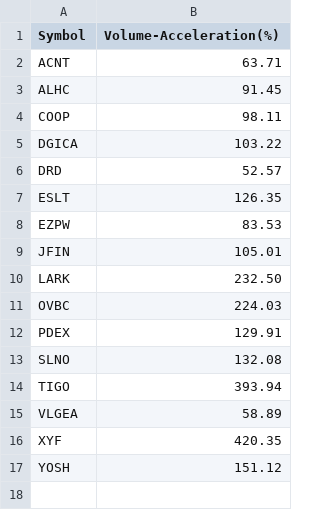
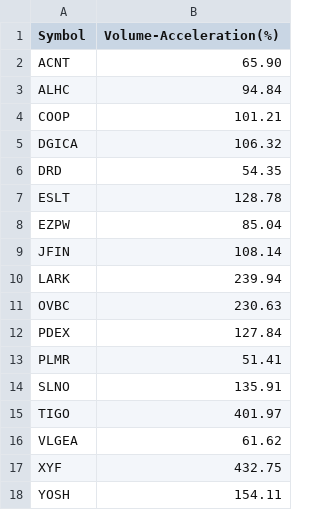
Before and after one commit to Mihaii2/Trader_Companion, a CSV file: flask_microservice_stocks_filterer/stocks_filtering_application/minervini_1mo/ranking_screens/results/volume_acceleration_stocks.csv, drawn as a sheet.

```diff
--- a/flask_microservice_stocks_filterer/stocks_filtering_application/minervini_1mo/ranking_screens/results/volume_acceleration_stocks.csv
+++ b/flask_microservice_stocks_filterer/stocks_filtering_application/minervini_1mo/ranking_screens/results/volume_acceleration_stocks.csv
@@ -1,17 +1,18 @@
 Symbol,Volume-Acceleration(%)
-ACNT,63.71
-ALHC,91.45
-COOP,98.11
-DGICA,103.22
-DRD,52.57
-ESLT,126.35
-EZPW,83.53
-JFIN,105.01
-LARK,232.50
-OVBC,224.03
-PDEX,129.91
-SLNO,132.08
-TIGO,393.94
-VLGEA,58.89
-XYF,420.35
-YOSH,151.12
+ACNT,65.90
+ALHC,94.84
+COOP,101.21
+DGICA,106.32
+DRD,54.35
+ESLT,128.78
+EZPW,85.04
+JFIN,108.14
+LARK,239.94
+OVBC,230.63
+PDEX,127.84
+PLMR,51.41
+SLNO,135.91
+TIGO,401.97
+VLGEA,61.62
+XYF,432.75
+YOSH,154.11
```
Also changed, not shown: flask_microservice_stocks_filterer/stocks_filtering_application/ipos/stocks_ranking_by_price.csv, flask_microservice_stocks_filterer/stocks_filtering_application/minervini_1mo/stocks_ranking_by_price.csv, 21 other files.
